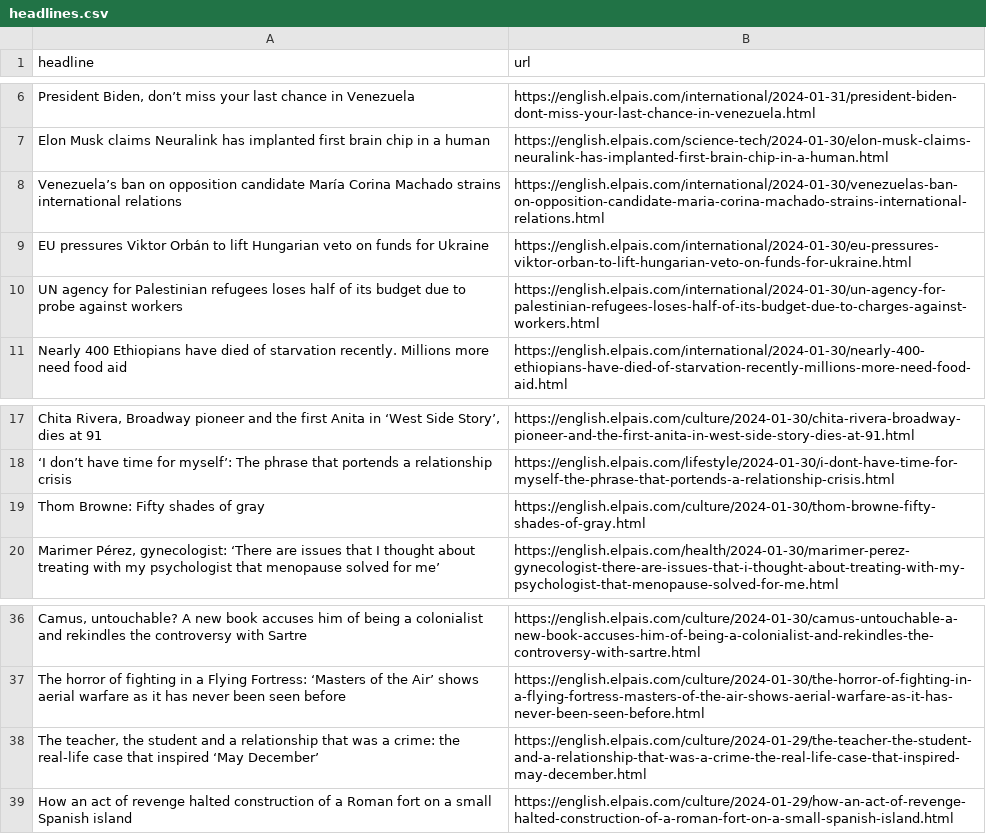
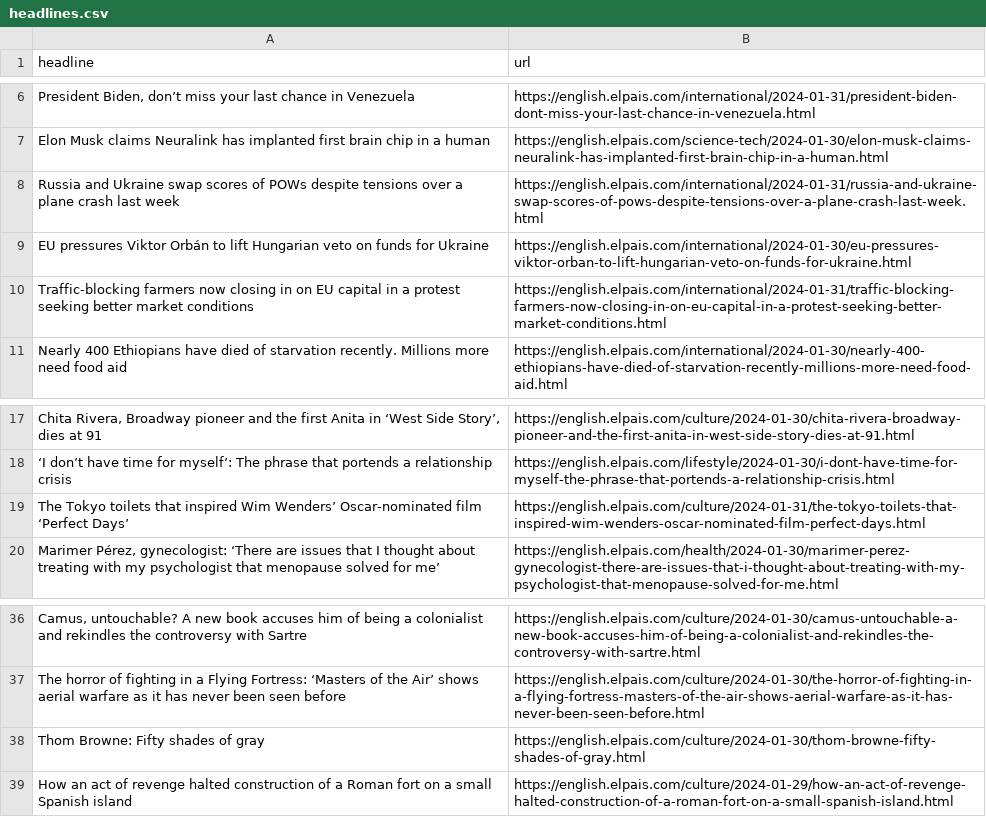
Before and after one commit to dlaiu/headlines-scraper, a CSV file: headlines.csv, drawn as a sheet; only a part is shown, gaps mark what is left out; removed rows and columns are numbered as before the commit, all else as after; the diff names each change by its address in the sheet, - before the commit and + after, or states it on an @@ line.

```diff
--- a/headlines.csv
+++ b/headlines.csv
-row 8: Venezuela’s ban on opposition candidate María Corina Machado strains international relations | https://english.elpais.com/international/2024-01-30/venezuelas-ban-on-opposition-candidate-maria-corina-machado-strains-international-relations.html
+row 8: Russia and Ukraine swap scores of POWs despite tensions over a plane crash last week | https://english.elpais.com/international/2024-01-31/russia-and-ukraine-swap-scores-of-pows-despite-tensions-over-a-plane-crash-last-week.html
-row 10: UN agency for Palestinian refugees loses half of its budget due to probe against workers | https://english.elpais.com/international/2024-01-30/un-agency-for-palestinian-refugees-loses-half-of-its-budget-due-to-charges-against-workers.html
+row 10: Traffic-blocking farmers now closing in on EU capital in a protest seeking better market conditions | https://english.elpais.com/international/2024-01-31/traffic-blocking-farmers-now-closing-in-on-eu-capital-in-a-protest-seeking-better-market-conditions.html
+row 19: The Tokyo toilets that inspired Wim Wenders’ Oscar-nominated film ‘Perfect Days’ | https://english.elpais.com/culture/2024-01-31/the-tokyo-toilets-that-inspired-wim-wenders-oscar-nominated-film-perfect-days.html
-row 38: The teacher, the student and a relationship that was a crime: the real-life case that inspired ‘May December’ | https://english.elpais.com/culture/2024-01-29/the-teacher-the-student-and-a-relationship-that-was-a-crime-the-real-life-case-that-inspired-may-december.html
@@ row 19 moved to row 38: Thom Browne: Fifty shades of gray @@
```
